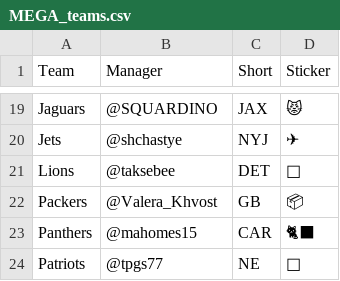
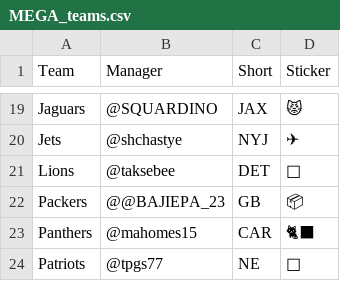
Before and after one commit to colzphml/mega_games, a CSV file: MEGA_teams.csv, drawn as a sheet; only a part is shown, gaps mark what is left out; the diff names each change by its address in the sheet, - before the commit and + after, or states it on an @@ line.

Commit message:
colz: fixed valera tg nick

```diff
--- a/MEGA_teams.csv
+++ b/MEGA_teams.csv
-B22 (Manager): @Valera_Khvost
+B22 (Manager): @@BAJIEPA_23
```
